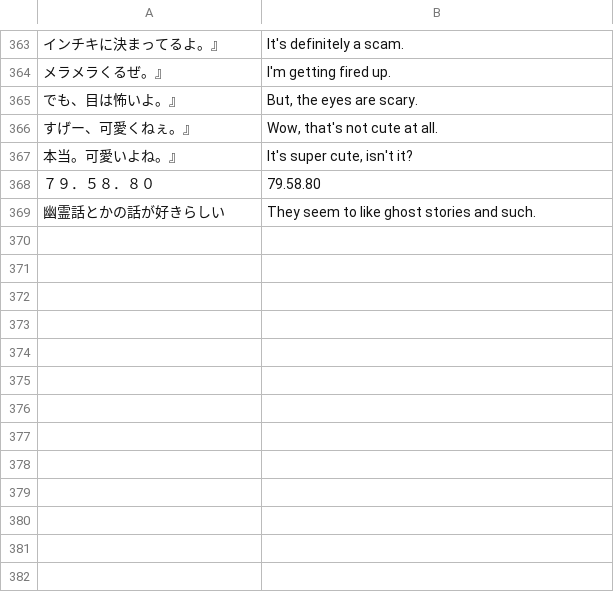
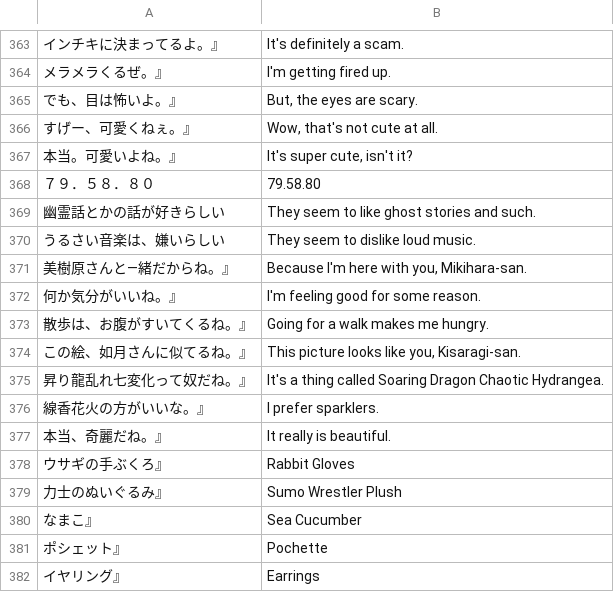
Before and after one commit to vgarciasc/xeupiu, a CSV file: data/texts/notebook_translated.csv, drawn as a sheet; only a part is shown, gaps mark what is left out; the diff names each change by its address in the sheet, - before the commit and + after, or states it on an @@ line.

```diff
--- a/data/texts/notebook_translated.csv
+++ b/data/texts/notebook_translated.csv
+row 370: うるさい音楽は、嫌いらしい | They seem to dislike loud music.
+row 371: 美樹原さんと―緒だからね。』 | Because I'm here with you, Mikihara-san.
+row 372: 何か気分がいいね。』 | I'm feeling good for some reason.
+row 373: 散歩は、お腹がすいてくるね。』 | Going for a walk makes me hungry.
+row 374: この絵、如月さんに似てるね。』 | This picture looks like you, Kisaragi-san.
+row 375: 昇り龍乱れ七変化って奴だね。』 | It's a thing called Soaring Dragon Chaotic Hydrangea.
+row 376: 線香花火の方がいいな。』 | I prefer sparklers.
+row 377: 本当、奇麗だね。』 | It really is beautiful.
+row 378: ウサギの手ぶくろ』 | Rabbit Gloves
+row 379: 力士のぬいぐるみ』 | Sumo Wrestler Plush
+row 380: なまこ』 | Sea Cucumber
+row 381: ポシェット』 | Pochette
+row 382: イヤリング』 | Earrings
```
Also changed, not shown: data/texts/database_names.csv, data/texts/text_translated.csv.
